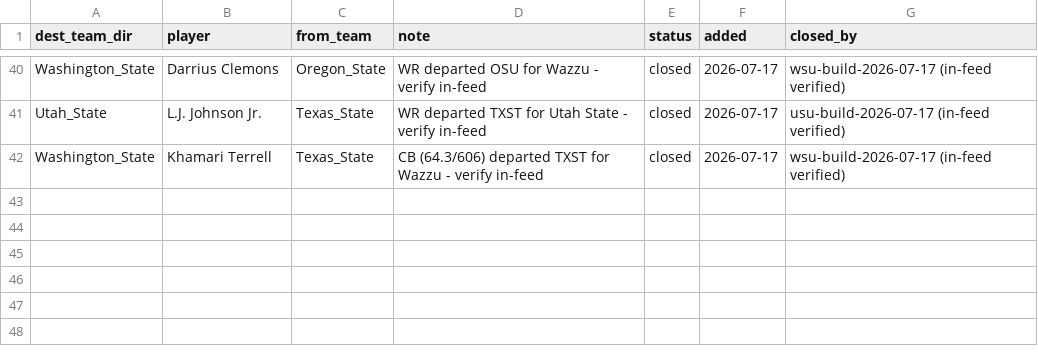
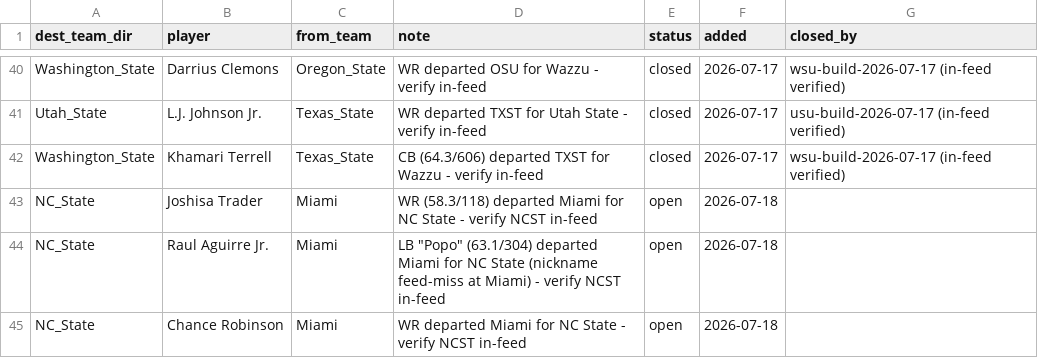
Before and after one commit to BrodyVogel/ncaaf-2026, a CSV file: outputs/FORWARD_FLAGS.csv, drawn as a sheet; only a part is shown, gaps mark what is left out.

```diff
--- a/outputs/FORWARD_FLAGS.csv
+++ b/outputs/FORWARD_FLAGS.csv
@@ -42 +42,4 @@ Utah_State,L.J. Johnson Jr.,Texas_State,WR departed TXST for Utah State - verify
 Washington_State,Khamari Terrell,Texas_State,CB (64.3/606) departed TXST for Wazzu - verify in-feed,closed,2026-07-17,wsu-build-2026-07-17 (in-feed verified)
+NC_State,Joshisa Trader,Miami,WR (58.3/118) departed Miami for NC State - verify NCST in-feed,open,2026-07-18,
+NC_State,Raul Aguirre Jr.,Miami,LB "Popo" (63.1/304) departed Miami for NC State (nickname feed-miss at Miami) - verify NCST in-feed,open,2026-07-18,
+NC_State,Chance Robinson,Miami,WR departed Miami for NC State - verify NCST in-feed,open,2026-07-18,
```
Also changed, not shown: outputs/grade_board.csv, 3 other files.
